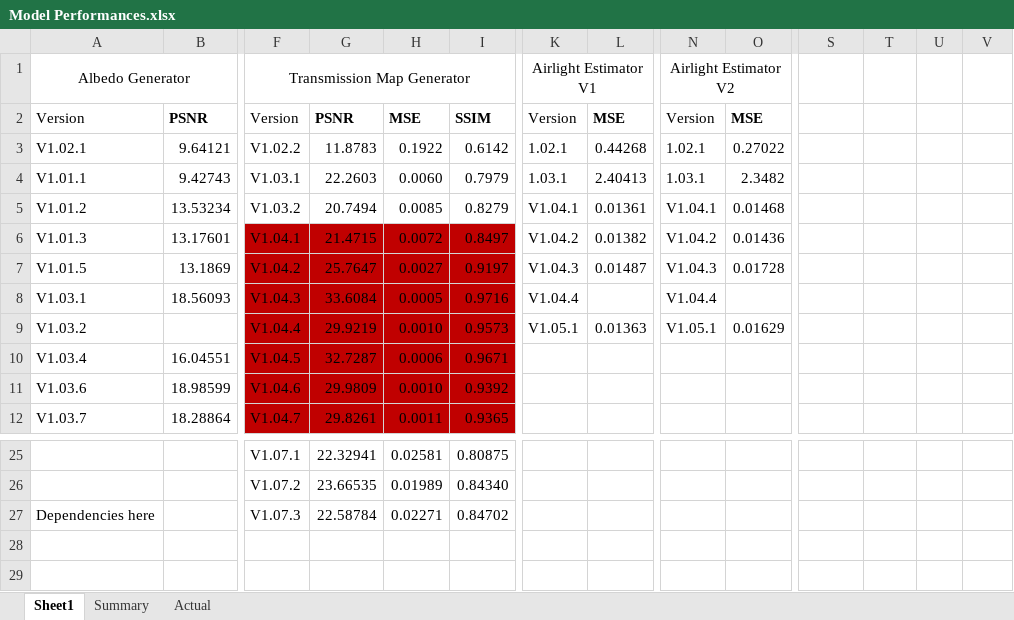
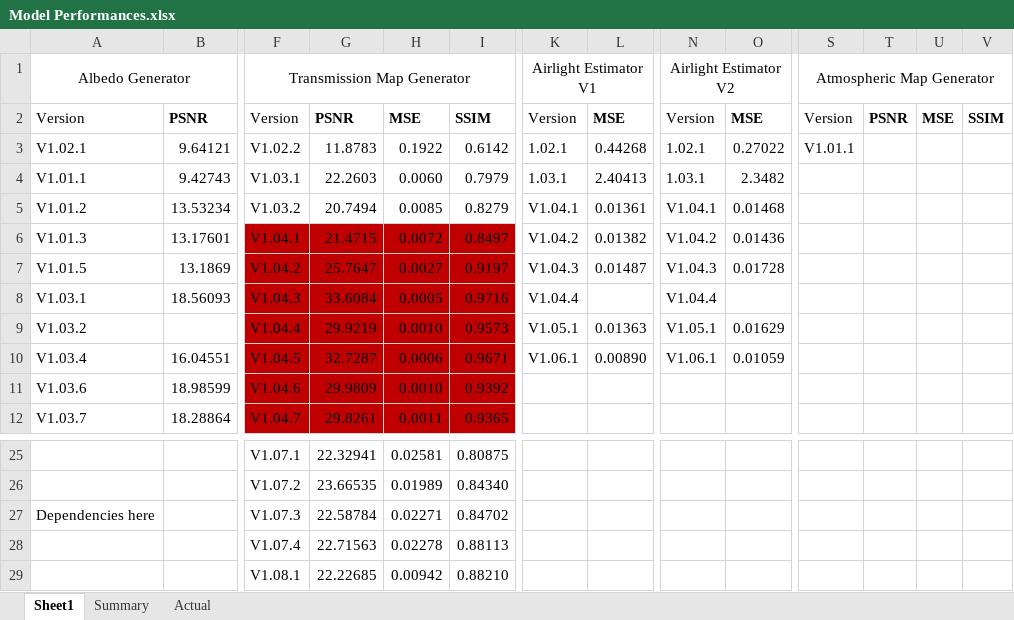
Before and after one commit to NeilDG/SynthDehazing, an Excel workbook: Model Performances.xlsx, sheet Sheet1, drawn as a sheet; only a part is shown, gaps mark what is left out; values as stored, in another font and other column widths than the file's, no borders; conditional formats not drawn; rows hold the shown columns only; the diff names each change by its address in the sheet, - before the commit and + after, or states it on an @@ line.

```diff
--- a/Model Performances.xlsx (sheet Sheet1)
+++ b/Model Performances.xlsx (sheet Sheet1)
-S1: (empty)
+S1: Atmospheric Map Generator
+S1:V1 merged
-S2: (empty)
+S2: Version
-T2: (empty)
+T2: PSNR
-U2: (empty)
+U2: MSE
-V2: (empty)
+V2: SSIM
-S3: (empty)
+S3: V1.01.1
-K10: (empty)
+K10: V1.06.1
-L10: (empty)
+L10: 0.00890
-N10: (empty)
+N10: V1.06.1
-O10: (empty)
+O10: 0.01059
+row 28:  |  | V1.07.4 | 22.71563 | 0.02278 | 0.88113
+row 29:  |  | V1.08.1 | 22.22685 | 0.00942 | 0.88210
```
Also changed, not shown: sheet Summary, sheet Actual, 13 other files.
